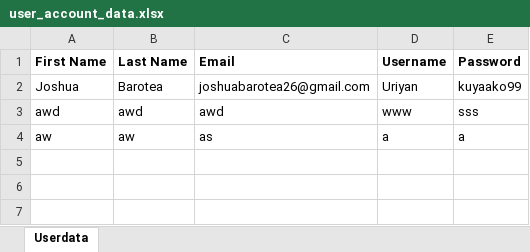
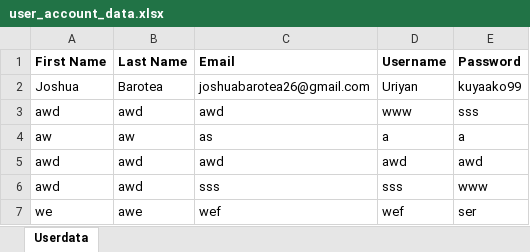
Before and after one commit to Uriyann/Finals_Project_Collab, an Excel workbook: user_account_data.xlsx, sheet Userdata, drawn as a sheet; values as stored, in another font and other column widths than the file's, no borders; the diff names each change by its address in the sheet, - before the commit and + after, or states it on an @@ line.

```diff
--- a/user_account_data.xlsx (sheet Userdata)
+++ b/user_account_data.xlsx (sheet Userdata)
+row 5: awd | awd | awd | awd | awd
+row 6: awd | awd | sss | sss | www
+row 7: we | awe | wef | wef | ser
```
Also changed, not shown: 1 other file.
